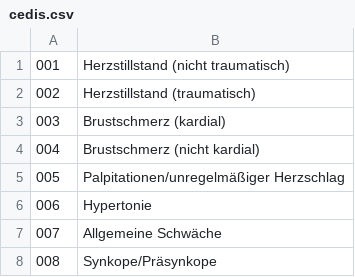
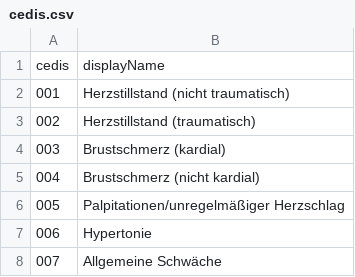
Before and after one commit to aktin/cda-test-data-generator, a CSV file: resources/value_sets/cedis.csv, drawn as a sheet; only a part is shown; the shorter side is filled out with more unchanged rows.

```diff
--- a/resources/value_sets/cedis.csv
+++ b/resources/value_sets/cedis.csv
@@ -1 +1,2 @@
+cedis;displayName
 001;Herzstillstand (nicht traumatisch)
```
Also changed, not shown: resources/value_sets/diagnostik.csv, resources/value_sets/family_names.csv, 1 other file.
